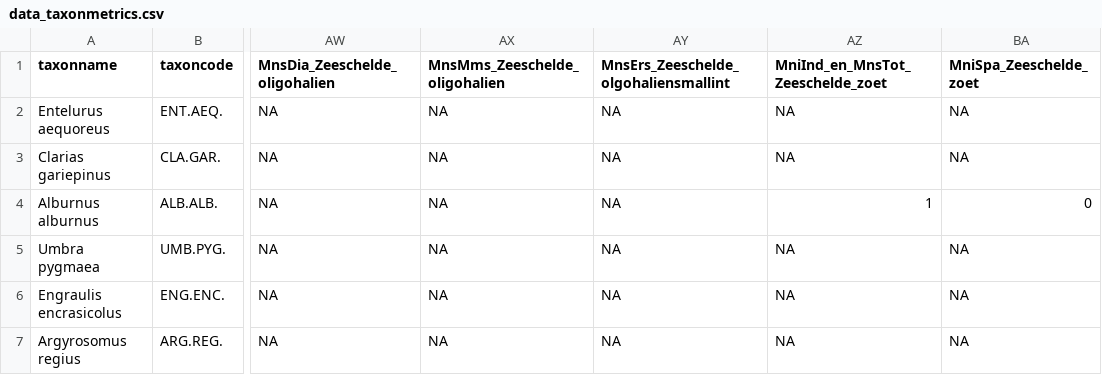
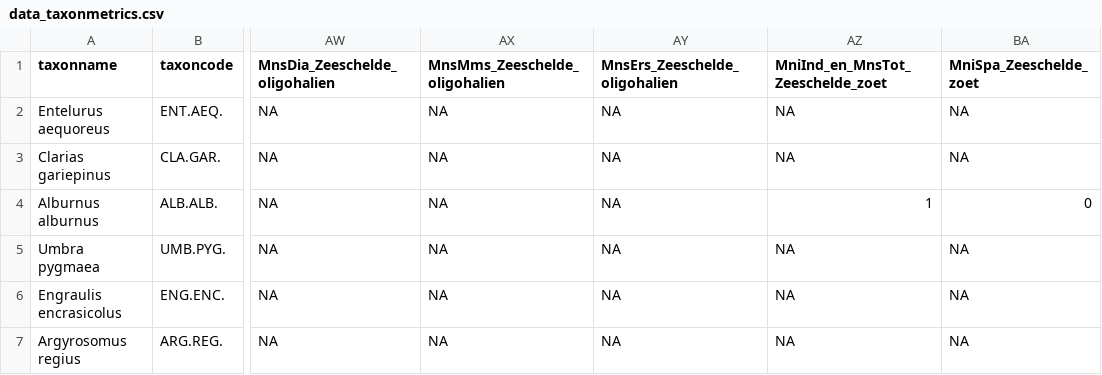
Before and after one commit to inbo/EQRfishes, a CSV file: inst/extdata/data_taxonmetrics.csv, drawn as a sheet; only a part is shown, gaps mark what is left out; the diff names each change by its address in the sheet, - before the commit and + after, or states it on an @@ line.

Commit message:
correct field name in taxonmetrics

```diff
--- a/inst/extdata/data_taxonmetrics.csv
+++ b/inst/extdata/data_taxonmetrics.csv
-AY1: MnsErs_Zeeschelde_olgohaliensmallint
+AY1: MnsErs_Zeeschelde_oligohalien
```
